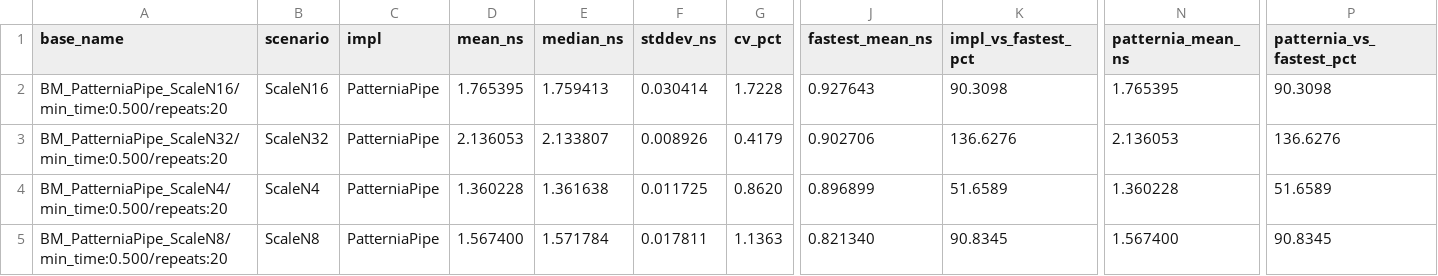
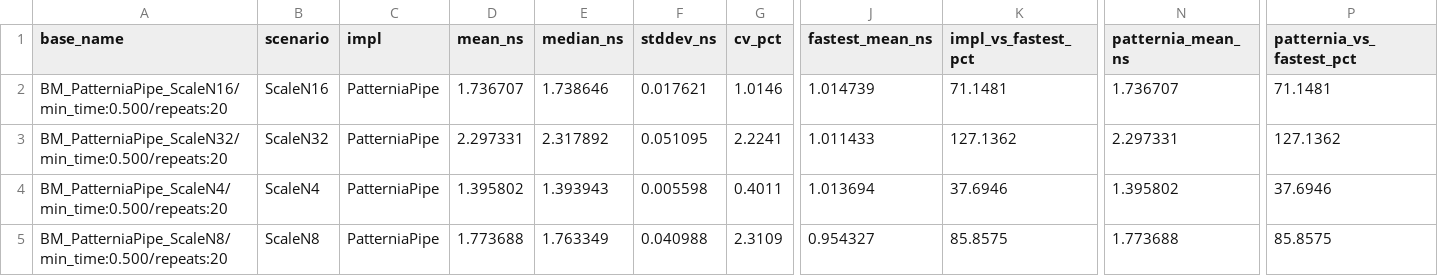
Before and after one commit to sentomk/patternia, a CSV file: assets/bench/scale.csv, drawn as a sheet; only a part is shown, gaps mark what is left out; the diff covers the shown part only; the diff names each change by its address in the sheet, - before the commit and + after, or states it on an @@ line.

```diff
--- a/assets/bench/scale.csv
+++ b/assets/bench/scale.csv
-D2 (mean_ns): 1.765395
+D2 (mean_ns): 1.736707
-E2 (median_ns): 1.759413
+E2 (median_ns): 1.738646
-F2 (stddev_ns): 0.030414
+F2 (stddev_ns): 0.017621
-G2 (cv_pct): 1.7228
+G2 (cv_pct): 1.0146
-J2 (fastest_mean_ns): 0.927643
+J2 (fastest_mean_ns): 1.014739
-K2 (impl_vs_fastest_pct): 90.3098
+K2 (impl_vs_fastest_pct): 71.1481
-N2 (patternia_mean_ns): 1.765395
+N2 (patternia_mean_ns): 1.736707
-P2 (patternia_vs_fastest_pct): 90.3098
+P2 (patternia_vs_fastest_pct): 71.1481
-D3 (mean_ns): 2.136053
+D3 (mean_ns): 2.297331
-E3 (median_ns): 2.133807
+E3 (median_ns): 2.317892
-F3 (stddev_ns): 0.008926
+F3 (stddev_ns): 0.051095
-G3 (cv_pct): 0.4179
+G3 (cv_pct): 2.2241
-J3 (fastest_mean_ns): 0.902706
+J3 (fastest_mean_ns): 1.011433
-K3 (impl_vs_fastest_pct): 136.6276
+K3 (impl_vs_fastest_pct): 127.1362
-N3 (patternia_mean_ns): 2.136053
+N3 (patternia_mean_ns): 2.297331
-P3 (patternia_vs_fastest_pct): 136.6276
+P3 (patternia_vs_fastest_pct): 127.1362
-D4 (mean_ns): 1.360228
+D4 (mean_ns): 1.395802
-E4 (median_ns): 1.361638
+E4 (median_ns): 1.393943
-F4 (stddev_ns): 0.011725
+F4 (stddev_ns): 0.005598
-G4 (cv_pct): 0.8620
+G4 (cv_pct): 0.4011
-J4 (fastest_mean_ns): 0.896899
+J4 (fastest_mean_ns): 1.013694
-K4 (impl_vs_fastest_pct): 51.6589
+K4 (impl_vs_fastest_pct): 37.6946
-N4 (patternia_mean_ns): 1.360228
+N4 (patternia_mean_ns): 1.395802
-P4 (patternia_vs_fastest_pct): 51.6589
+P4 (patternia_vs_fastest_pct): 37.6946
-D5 (mean_ns): 1.567400
+D5 (mean_ns): 1.773688
-E5 (median_ns): 1.571784
+E5 (median_ns): 1.763349
-F5 (stddev_ns): 0.017811
+F5 (stddev_ns): 0.040988
-G5 (cv_pct): 1.1363
+G5 (cv_pct): 2.3109
-J5 (fastest_mean_ns): 0.821340
+J5 (fastest_mean_ns): 0.954327
-K5 (impl_vs_fastest_pct): 90.8345
+K5 (impl_vs_fastest_pct): 85.8575
-N5 (patternia_mean_ns): 1.567400
+N5 (patternia_mean_ns): 1.773688
-P5 (patternia_vs_fastest_pct): 90.8345
+P5 (patternia_vs_fastest_pct): 85.8575
```
Also changed, not shown: 68 edited cells elsewhere in this file, assets/bench/latest.csv, 5 other files.
